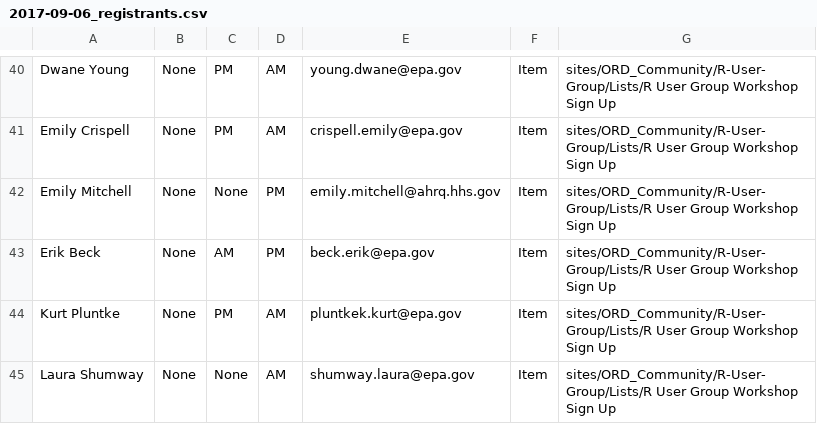
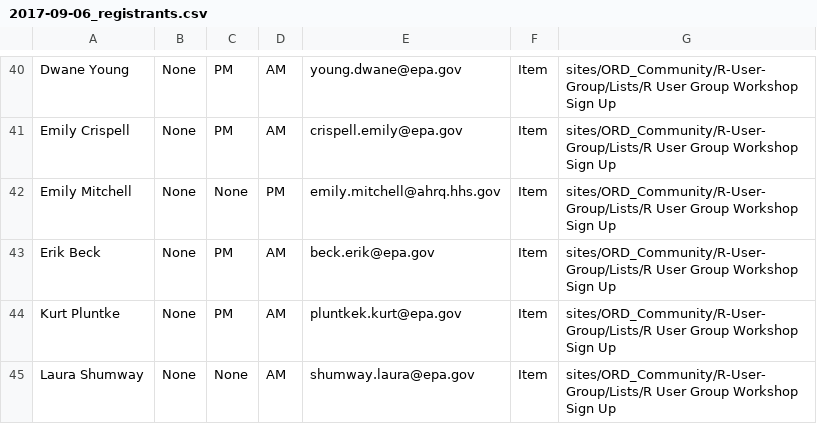
Before and after one commit to USEPA/rspatial_workshop, a CSV file: 2017-09-06_registrants.csv, drawn as a sheet; only a part is shown, gaps mark what is left out.

Commit message:
update registrants with all three switches

```diff
--- a/2017-09-06_registrants.csv
+++ b/2017-09-06_registrants.csv
@@ -42,3 +42,3 @@ Emily Crispell,None,PM,AM,crispell.emily@epa.gov,Item,sites/ORD_Community/R-User
 Emily Mitchell,None,None,PM,emily.mitchell@ahrq.hhs.gov,Item,sites/ORD_Community/R-User-Group/Lists/R User Group Workshop Sign Up
-Erik Beck,None,AM,PM,beck.erik@epa.gov,Item,sites/ORD_Community/R-User-Group/Lists/R User Group Workshop Sign Up
+Erik Beck,None,PM,AM,beck.erik@epa.gov,Item,sites/ORD_Community/R-User-Group/Lists/R User Group Workshop Sign Up
 Kurt Pluntke,None,PM,AM,pluntkek.kurt@epa.gov,Item,sites/ORD_Community/R-User-Group/Lists/R User Group Workshop Sign Up
```
Also changed, not shown: 2 other files.
